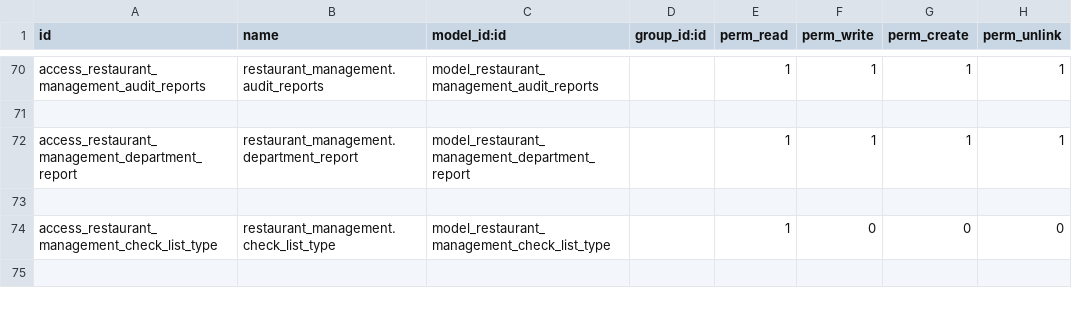
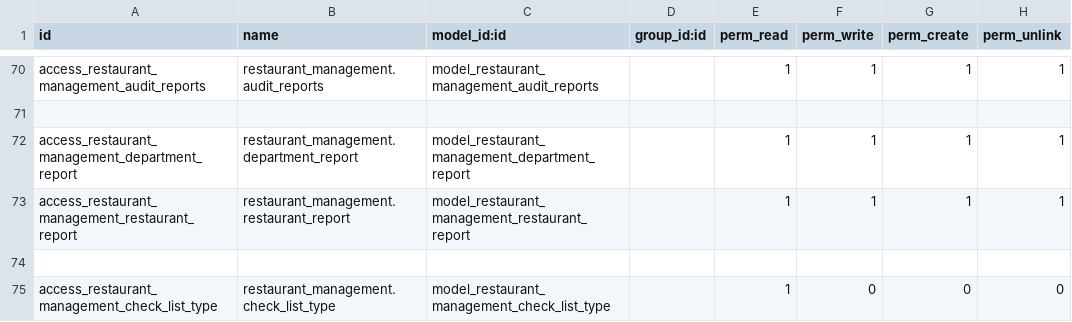
Before and after one commit to Pantilei/odoo-andys, a CSV file: custom-addons/restaurant_management/security/ir.model.access.csv, drawn as a sheet; only a part is shown, gaps mark what is left out; the shorter side is filled out with more unchanged rows.

Commit message:
[FEAT]: Update the department report and add day time and week day to audits model

```diff
--- a/custom-addons/restaurant_management/security/ir.model.access.csv
+++ b/custom-addons/restaurant_management/security/ir.model.access.csv
@@ -72,2 +72,3 @@ access_restaurant_management_audit_reports,restaurant_management.audit_reports,m
 access_restaurant_management_department_report,restaurant_management.department_report,model_restaurant_management_department_report,,1,1,1,1
+access_restaurant_management_restaurant_report,restaurant_management.restaurant_report,model_restaurant_management_restaurant_report,,1,1,1,1
 
```
Also changed, not shown: 17 other files.
